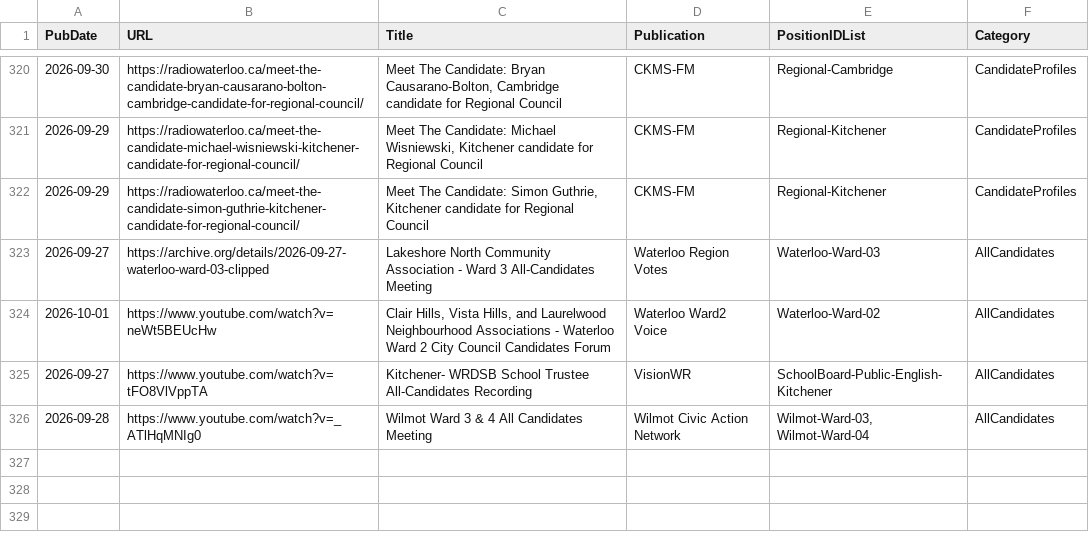
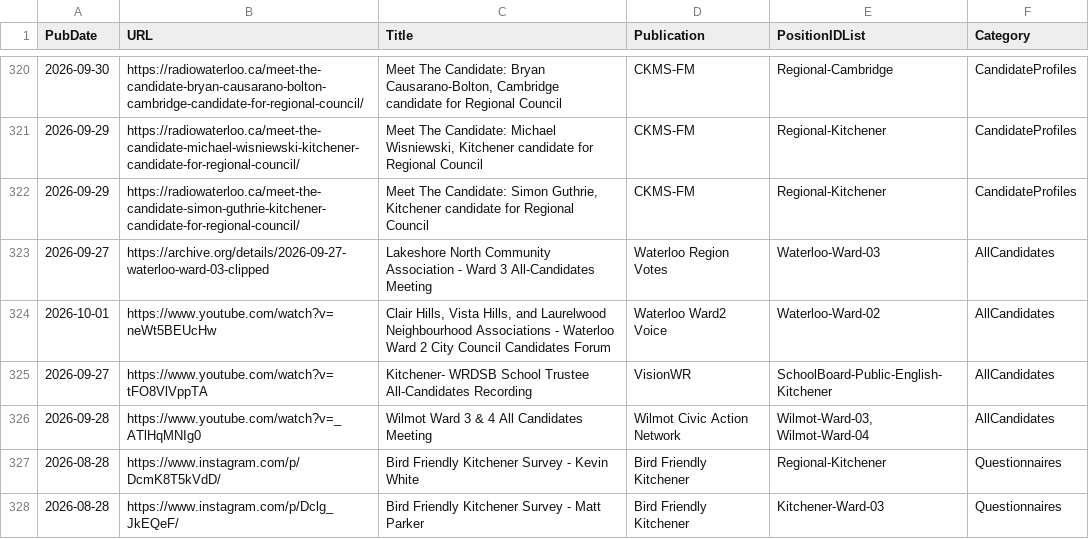
Before and after one commit to CivicTechWR/WRvotes, a CSV file: docs/_data/sync/media.csv, drawn as a sheet; only a part is shown, gaps mark what is left out.

Commit message:
Auto-commit: updated media.csv from Google Docs

```diff
--- a/docs/_data/sync/media.csv
+++ b/docs/_data/sync/media.csv
@@ -326 +326,3 @@ PubDate,URL,Title,Publication,PositionIDList,Category
 2026-09-28,https://www.youtube.com/watch?v=_ATlHqMNIg0,Wilmot Ward 3 & 4 All Candidates Meeting ,Wilmot Civic Action Network,"Wilmot-Ward-03, Wilmot-Ward-04",AllCandidates
+2026-08-28,https://www.instagram.com/p/DcmK8T5kVdD/,Bird Friendly Kitchener Survey - Kevin White,Bird Friendly Kitchener,Regional-Kitchener,Questionnaires
+2026-08-28,https://www.instagram.com/p/Dclg_JkEQeF/,Bird Friendly Kitchener Survey - Matt Parker,Bird Friendly Kitchener,Kitchener-Ward-03,Questionnaires
```
